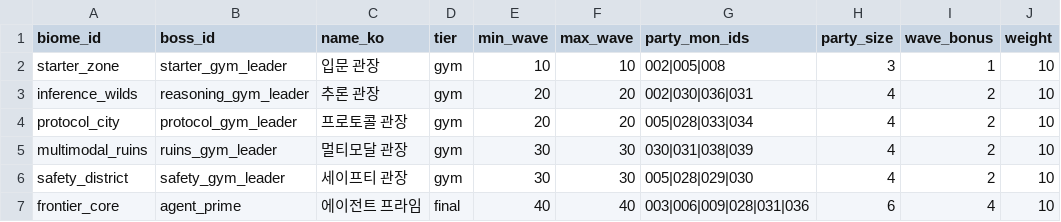
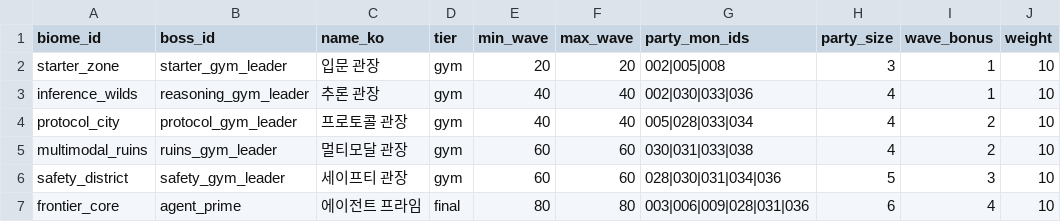
Before and after one commit to yangjin-krafton/Modelmon-Arena, a CSV file: src/data/adventure-boss-pools.csv, drawn as a sheet.

```diff
--- a/src/data/adventure-boss-pools.csv
+++ b/src/data/adventure-boss-pools.csv
@@ -1,7 +1,7 @@
 biome_id,boss_id,name_ko,tier,min_wave,max_wave,party_mon_ids,party_size,wave_bonus,weight
-starter_zone,starter_gym_leader,입문 관장,gym,10,10,002|005|008,3,1,10
-inference_wilds,reasoning_gym_leader,추론 관장,gym,20,20,002|030|036|031,4,2,10
-protocol_city,protocol_gym_leader,프로토콜 관장,gym,20,20,005|028|033|034,4,2,10
-multimodal_ruins,ruins_gym_leader,멀티모달 관장,gym,30,30,030|031|038|039,4,2,10
-safety_district,safety_gym_leader,세이프티 관장,gym,30,30,005|028|029|030,4,2,10
-frontier_core,agent_prime,에이전트 프라임,final,40,40,003|006|009|028|031|036,6,4,10
+starter_zone,starter_gym_leader,입문 관장,gym,20,20,002|005|008,3,1,10
+inference_wilds,reasoning_gym_leader,추론 관장,gym,40,40,002|030|033|036,4,1,10
+protocol_city,protocol_gym_leader,프로토콜 관장,gym,40,40,005|028|033|034,4,2,10
+multimodal_ruins,ruins_gym_leader,멀티모달 관장,gym,60,60,030|031|033|038,4,2,10
+safety_district,safety_gym_leader,세이프티 관장,gym,60,60,028|030|031|034|036,5,3,10
+frontier_core,agent_prime,에이전트 프라임,final,80,80,003|006|009|028|031|036,6,4,10
```
Also changed, not shown: 10 other files.
